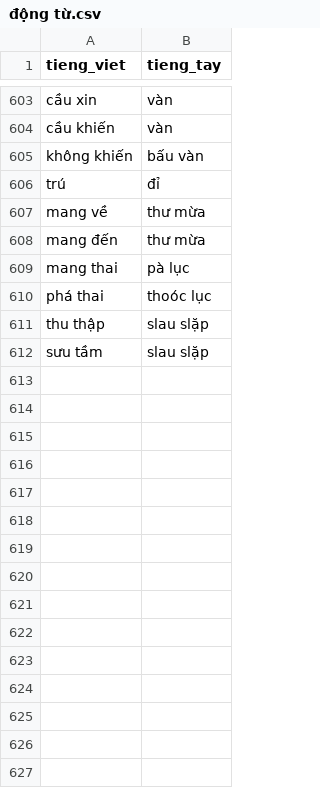
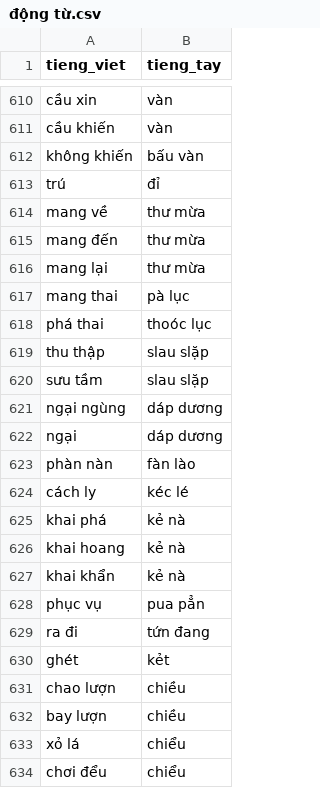
Before and after one commit to maduc238/viet_to_tay, a CSV file: dictionary/động từ.csv, drawn as a sheet; only a part is shown, gaps mark what is left out; the diff covers the shown part only; the diff names each change by its address in the sheet, - before the commit and + after, or states it on an @@ line.

```diff
--- a/dictionary/động từ.csv
+++ b/dictionary/động từ.csv
+row 616: mang lại | thư mừa
+row 621: ngại ngùng | dáp dương
+row 622: ngại | dáp dương
+row 623: phàn nàn | fàn lào
+row 624: cách ly | kéc lé
+row 625: khai phá | kẻ nà
+row 626: khai hoang | kẻ nà
+row 627: khai khẩn | kẻ nà
+row 628: phục vụ | pua pẳn
+row 629: ra đi | tứn đang
+row 630: ghét | kẻt
+row 631: chao lượn | chiều
+row 632: bay lượn | chiều
+row 633: xỏ lá | chiểu
+row 634: chơi đểu | chiểu
```
Also changed, not shown: 24 added rows and 2 edited cells elsewhere in this file, dictionary/số đếm - thời gian.csv, dictionary/thực vật.csv, 10 other files.
